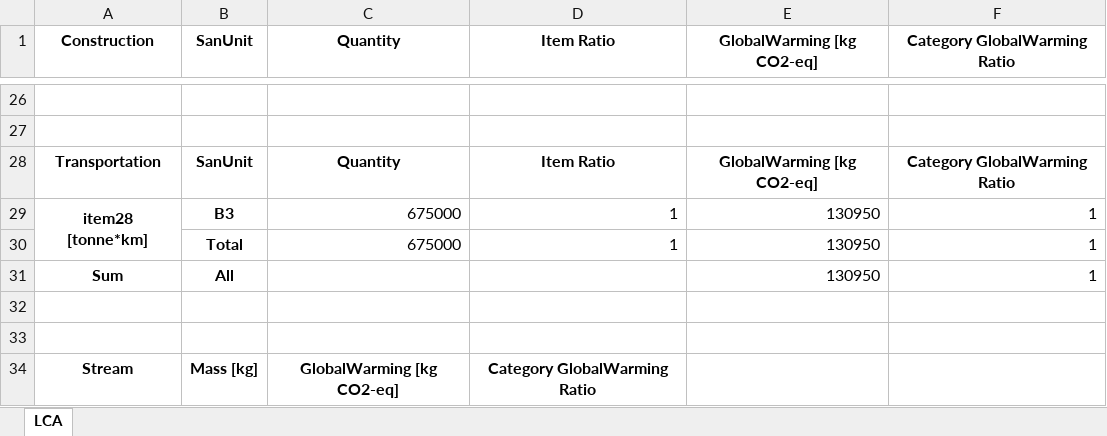
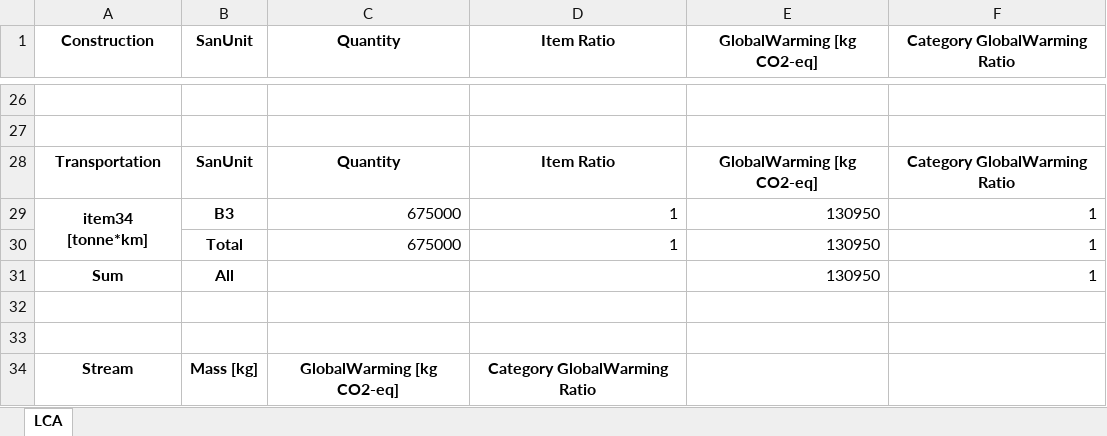
Before and after one commit to QSD-Group/EXPOsan, an Excel workbook: exposan/bwaise/results/sysB_lca.xlsx, sheet LCA, drawn as a sheet; only a part is shown, gaps mark what is left out; values as stored, in another font and other column widths than the file's, no borders; the diff covers the shown part only; the diff names each change by its address in the sheet, - before the commit and + after, or states it on an @@ line.

```diff
--- a/exposan/bwaise/results/sysB_lca.xlsx (sheet LCA)
+++ b/exposan/bwaise/results/sysB_lca.xlsx (sheet LCA)
-A29 (Construction): item28 [tonne*km]
+A29 (Construction): item34 [tonne*km]
```
Also changed, not shown: 3 added rows, 3 removed rows and 32 edited cells elsewhere in this sheet, exposan/bwaise/results/sysA_lca.xlsx, exposan/bwaise/results/sysA_report.xlsx, 37 other files.
